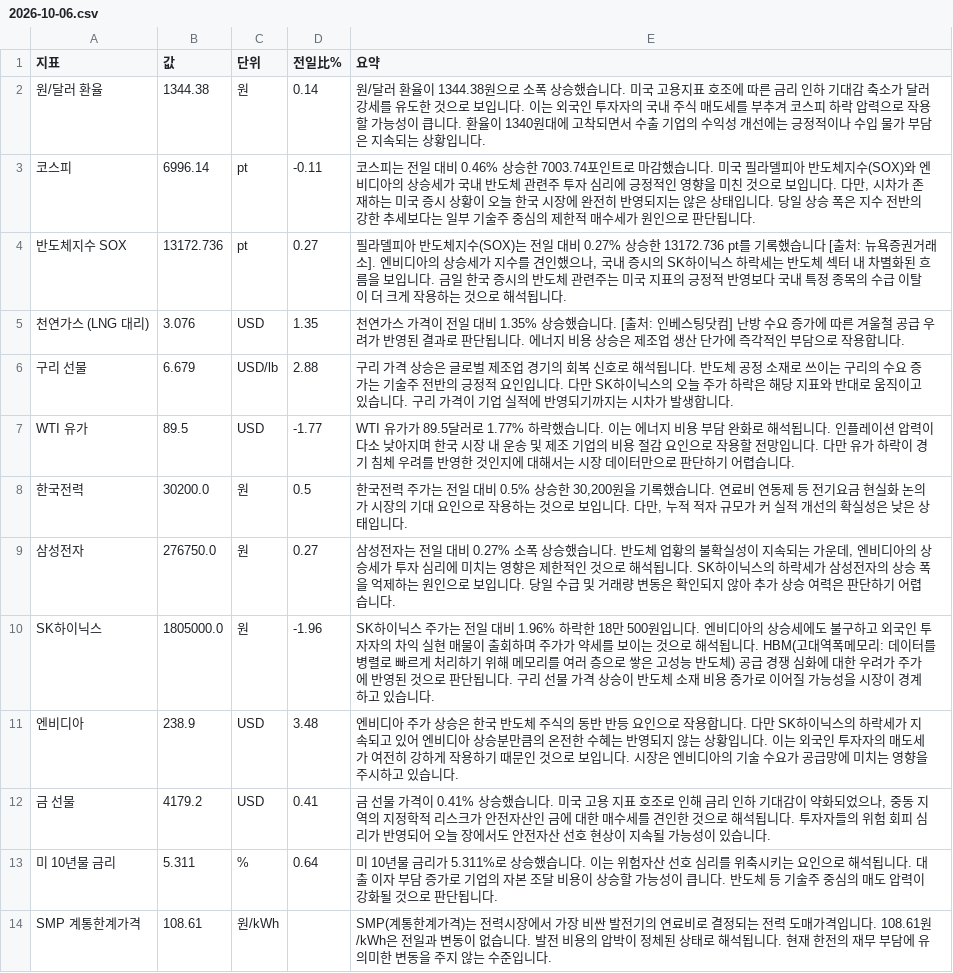
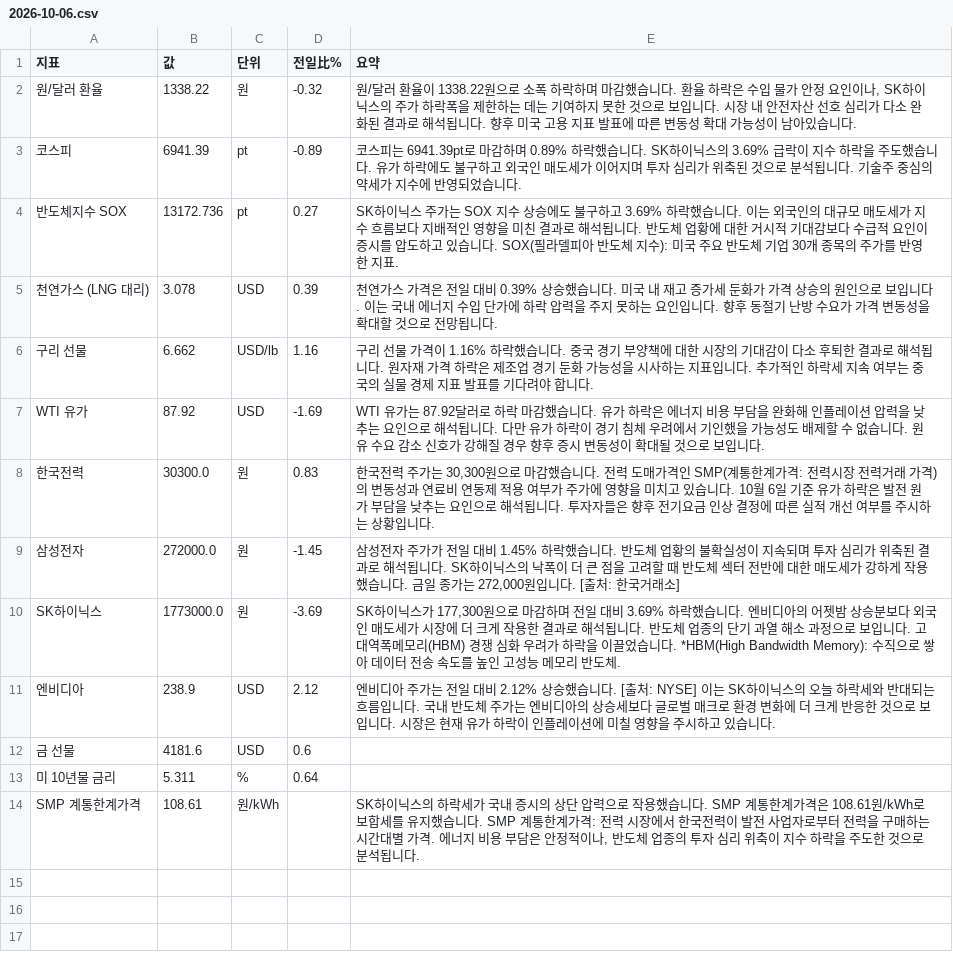
Before and after one commit to baehongcheol21-lab/info-board, a CSV file: exports/2026-10-06.csv, drawn as a sheet.

```diff
--- a/exports/2026-10-06.csv
+++ b/exports/2026-10-06.csv
@@ -1,14 +1,14 @@
 지표,값,단위,전일比%,요약
-원/달러 환율,1344.38,원,0.14,원/달러 환율이 1344.38원으로 소폭 상승했습니다. 미국 고용지표 호조에 따른 금리 인하 기대감 축소가 달러 강세를 유도한 것으로 보입니다. 이는 외국인 투자자의 국내 주식 매도세를 부추겨 코스피 하락 압력으로 작용할 가능성이 큽니다. 환율이 1340원대에 고착되면서 수출 기업의 수익성 개선에는 긍정적이나 수입 물가 부담은 지속되는 상황입니다.
-코스피,6996.14,pt,-0.11,"코스피는 전일 대비 0.46% 상승한 7003.74포인트로 마감했습니다.   미국 필라델피아 반도체지수(SOX)와 엔비디아의 상승세가 국내 반도체 관련주 투자 심리에 긍정적인 영향을 미친 것으로 보입니다. 다만, 시차가 존재하는 미국 증시 상황이 오늘 한국 시장에 완전히 반영되지는 않은 상태입니다. 당일 상승 폭은 지수 전반의 강한 추세보다는 일부 기술주 중심의 제한적 매수세가 원인으로 판단됩니다."
-반도체지수 SOX,13172.736,pt,0.27,"필라델피아 반도체지수(SOX)는 전일 대비 0.27% 상승한 13172.736 pt를 기록했습니다 [출처: 뉴욕증권거래소]. 엔비디아의 상승세가 지수를 견인했으나, 국내 증시의 SK하이닉스 하락세는 반도체 섹터 내 차별화된 흐름을 보입니다. 금일 한국 증시의 반도체 관련주는 미국 지표의 긍정적 반영보다 국내 특정 종목의 수급 이탈이 더 크게 작용하는 것으로 해석됩니다."
-천연가스 (LNG 대리),3.076,USD,1.35,천연가스 가격이 전일 대비 1.35% 상승했습니다. [출처: 인베스팅닷컴]  난방 수요 증가에 따른 겨울철 공급 우려가 반영된 결과로 판단됩니다.   에너지 비용 상승은 제조업 생산 단가에 즉각적인 부담으로 작용합니다.
-구리 선물,6.679,USD/lb,2.88,구리 가격 상승은 글로벌 제조업 경기의 회복 신호로 해석됩니다. 반도체 공정 소재로 쓰이는 구리의 수요 증가는 기술주 전반의 긍정적 요인입니다. 다만 SK하이닉스의 오늘 주가 하락은 해당 지표와 반대로 움직이고 있습니다. 구리 가격이 기업 실적에 반영되기까지는 시차가 발생합니다.
-WTI 유가,89.5,USD,-1.77,WTI 유가가 89.5달러로 1.77% 하락했습니다. 이는 에너지 비용 부담 완화로 해석됩니다. 인플레이션 압력이 다소 낮아지며 한국 시장 내 운송 및 제조 기업의 비용 절감 요인으로 작용할 전망입니다. 다만 유가 하락이 경기 침체 우려를 반영한 것인지에 대해서는 시장 데이터만으로 판단하기 어렵습니다.
-한국전력,30200.0,원,0.5,"한국전력 주가는 전일 대비 0.5% 상승한 30,200원을 기록했습니다. 연료비 연동제 등 전기요금 현실화 논의가 시장의 기대 요인으로 작용하는 것으로 보입니다. 다만, 누적 적자 규모가 커 실적 개선의 확실성은 낮은 상태입니다."
-삼성전자,276750.0,원,0.27,"삼성전자는 전일 대비 0.27% 소폭 상승했습니다.  반도체 업황의 불확실성이 지속되는 가운데, 엔비디아의 상승세가 투자 심리에 미치는 영향은 제한적인 것으로 해석됩니다.  SK하이닉스의 하락세가 삼성전자의 상승 폭을 억제하는 원인으로 보입니다.  당일 수급 및 거래량 변동은 확인되지 않아 추가 상승 여력은 판단하기 어렵습니다."
-SK하이닉스,1805000.0,원,-1.96,SK하이닉스 주가는 전일 대비 1.96% 하락한 18만 500원입니다. 엔비디아의 상승세에도 불구하고 외국인 투자자의 차익 실현 매물이 출회하며 주가가 약세를 보이는 것으로 해석됩니다. HBM(고대역폭메모리: 데이터를 병렬로 빠르게 처리하기 위해 메모리를 여러 층으로 쌓은 고성능 반도체) 공급 경쟁 심화에 대한 우려가 주가에 반영된 것으로 판단됩니다. 구리 선물 가격 상승이 반도체 소재 비용 증가로 이어질 가능성을 시장이 경계하고 있습니다.
-엔비디아,238.9,USD,3.48,엔비디아 주가 상승은 한국 반도체 주식의 동반 반등 요인으로 작용합니다. 다만 SK하이닉스의 하락세가 지속되고 있어 엔비디아 상승분만큼의 온전한 수혜는 반영되지 않는 상황입니다. 이는 외국인 투자자의 매도세가 여전히 강하게 작용하기 때문인 것으로 보입니다. 시장은 엔비디아의 기술 수요가 공급망에 미치는 영향을 주시하고 있습니다.
-금 선물,4179.2,USD,0.41,"금 선물 가격이 0.41% 상승했습니다. 미국 고용 지표 호조로 인해 금리 인하 기대감이 약화되었으나, 중동 지역의 지정학적 리스크가 안전자산인 금에 대한 매수세를 견인한 것으로 해석됩니다. 투자자들의 위험 회피 심리가 반영되어 오늘 장에서도 안전자산 선호 현상이 지속될 가능성이 있습니다."
-미 10년물 금리,5.311,%,0.64,미 10년물 금리가 5.311%로 상승했습니다. 이는 위험자산 선호 심리를 위축시키는 요인으로 해석됩니다. 대출 이자 부담 증가로 기업의 자본 조달 비용이 상승할 가능성이 큽니다. 반도체 등 기술주 중심의 매도 압력이 강화될 것으로 판단됩니다.
-SMP 계통한계가격,108.61,원/kWh,,SMP(계통한계가격)는 전력시장에서 가장 비싼 발전기의 연료비로 결정되는 전력 도매가격입니다. 108.61원/kWh은 전일과 변동이 없습니다. 발전 비용의 압박이 정체된 상태로 해석됩니다. 현재 한전의 재무 부담에 유의미한 변동을 주지 않는 수준입니다.
+원/달러 환율,1338.22,원,-0.32,"원/달러 환율이 1338.22원으로 소폭 하락하며 마감했습니다.   환율 하락은 수입 물가 안정 요인이나, SK하이닉스의 주가 하락폭을 제한하는 데는 기여하지 못한 것으로 보입니다. 시장 내 안전자산 선호 심리가 다소 완화된 결과로 해석됩니다. 향후 미국 고용 지표 발표에 따른 변동성 확대 가능성이 남아있습니다."
+코스피,6941.39,pt,-0.89,코스피는 6941.39pt로 마감하며 0.89% 하락했습니다. SK하이닉스의 3.69% 급락이 지수 하락을 주도했습니다. 유가 하락에도 불구하고 외국인 매도세가 이어지며 투자 심리가 위축된 것으로 분석됩니다. 기술주 중심의 약세가 지수에 반영되었습니다.
+반도체지수 SOX,13172.736,pt,0.27,SK하이닉스 주가는 SOX 지수 상승에도 불구하고 3.69% 하락했습니다. 이는 외국인의 대규모 매도세가 지수 흐름보다 지배적인 영향을 미친 결과로 해석됩니다. 반도체 업황에 대한 거시적 기대감보다 수급적 요인이 증시를 압도하고 있습니다. SOX(필라델피아 반도체 지수): 미국 주요 반도체 기업 30개 종목의 주가를 반영한 지표.
+천연가스 (LNG 대리),3.078,USD,0.39,천연가스 가격은 전일 대비 0.39% 상승했습니다. 미국 내 재고 증가세 둔화가 가격 상승의 원인으로 보입니다. 이는 국내 에너지 수입 단가에 하락 압력을 주지 못하는 요인입니다. 향후 동절기 난방 수요가 가격 변동성을 확대할 것으로 전망됩니다.
+구리 선물,6.662,USD/lb,1.16,구리 선물 가격이 1.16% 하락했습니다.  중국 경기 부양책에 대한 시장의 기대감이 다소 후퇴한 결과로 해석됩니다.  원자재 가격 하락은 제조업 경기 둔화 가능성을 시사하는 지표입니다.  추가적인 하락세 지속 여부는 중국의 실물 경제 지표 발표를 기다려야 합니다.
+WTI 유가,87.92,USD,-1.69,WTI 유가는 87.92달러로 하락 마감했습니다.   유가 하락은 에너지 비용 부담을 완화해 인플레이션 압력을 낮추는 요인으로 해석됩니다. 다만 유가 하락이 경기 침체 우려에서 기인했을 가능성도 배제할 수 없습니다. 원유 수요 감소 신호가 강해질 경우 향후 증시 변동성이 확대될 것으로 보입니다.
+한국전력,30300.0,원,0.83,"한국전력 주가는 30,300원으로 마감했습니다.   전력 도매가격인 SMP(계통한계가격: 전력시장 전력거래 가격)의 변동성과 연료비 연동제 적용 여부가 주가에 영향을 미치고 있습니다. 10월 6일 기준 유가 하락은 발전 원가 부담을 낮추는 요인으로 해석됩니다. 투자자들은 향후 전기요금 인상 결정에 따른 실적 개선 여부를 주시하는 상황입니다."
+삼성전자,272000.0,원,-1.45,"삼성전자 주가가 전일 대비 1.45% 하락했습니다. 반도체 업황의 불확실성이 지속되며 투자 심리가 위축된 결과로 해석됩니다. SK하이닉스의 낙폭이 더 큰 점을 고려할 때 반도체 섹터 전반에 대한 매도세가 강하게 작용했습니다. 금일 종가는 272,000원입니다. [출처: 한국거래소]"
+SK하이닉스,1773000.0,원,-3.69,"SK하이닉스가 177,300원으로 마감하며 전일 대비 3.69% 하락했습니다. 엔비디아의 어젯밤 상승분보다 외국인 매도세가 시장에 더 크게 작용한 결과로 해석됩니다. 반도체 업종의 단기 과열 해소 과정으로 보입니다. 고대역폭메모리(HBM) 경쟁 심화 우려가 하락을 이끌었습니다.  *HBM(High Bandwidth Memory): 수직으로 쌓아 데이터 전송 속도를 높인 고성능 메모리 반도체."
+엔비디아,238.9,USD,2.12,엔비디아 주가는 전일 대비 2.12% 상승했습니다. [출처: NYSE]  이는 SK하이닉스의 오늘 하락세와 반대되는 흐름입니다. 국내 반도체 주가는 엔비디아의 상승세보다 글로벌 매크로 환경 변화에 더 크게 반응한 것으로 보입니다. 시장은 현재 유가 하락이 인플레이션에 미칠 영향을 주시하고 있습니다.
+금 선물,4181.6,USD,0.6,
+미 10년물 금리,5.311,%,0.64,
+SMP 계통한계가격,108.61,원/kWh,,"SK하이닉스의 하락세가 국내 증시의 상단 압력으로 작용했습니다. SMP 계통한계가격은 108.61원/kWh로 보합세를 유지했습니다. SMP 계통한계가격: 전력 시장에서 한국전력이 발전 사업자로부터 전력을 구매하는 시간대별 가격. 에너지 비용 부담은 안정적이나, 반도체 업종의 투자 심리 위축이 지수 하락을 주도한 것으로 분석됩니다."
```
Also changed, not shown: 12 other files.
